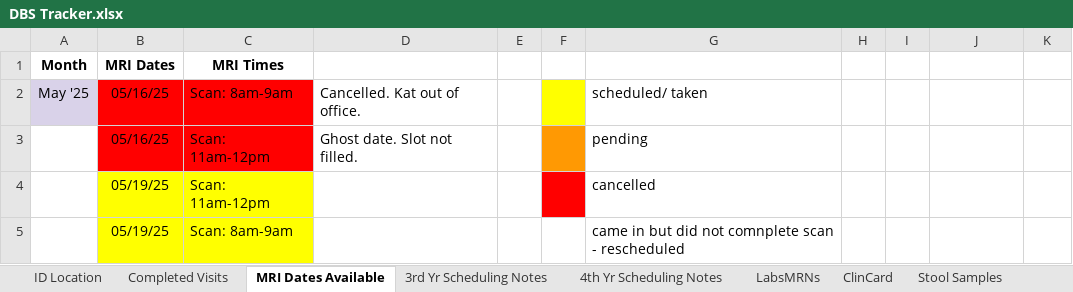
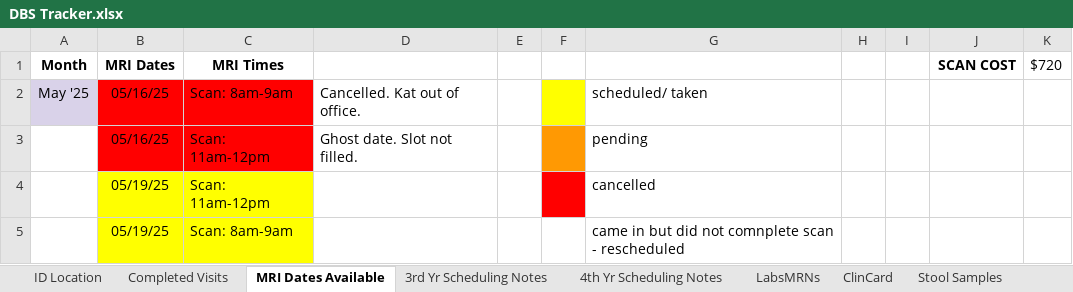
Before and after one commit to HusseinYassineMD/dbs-study-dashboard, an Excel workbook: DBS Tracker.xlsx, sheet MRI Dates Available, drawn as a sheet; only a part is shown; values as stored, in another font and other column widths than the file's, no borders; charts and pictures not drawn; the diff names each change by its address in the sheet, - before the commit and + after, or states it on an @@ line.

```diff
--- a/DBS Tracker.xlsx (sheet MRI Dates Available)
+++ b/DBS Tracker.xlsx (sheet MRI Dates Available)
-J1: (empty)
+J1: SCAN COST
-K1: (empty)
+K1: $720
```
Also changed, not shown: sheet 3rd Yr Scheduling Notes, sheet Study Partner, sheet 4th Yr Scheduling Notes, sheet Completed Visits, sheet ClinCard, charts or pictures, Monthly Meeting Updates.xlsx, 1 other file.
